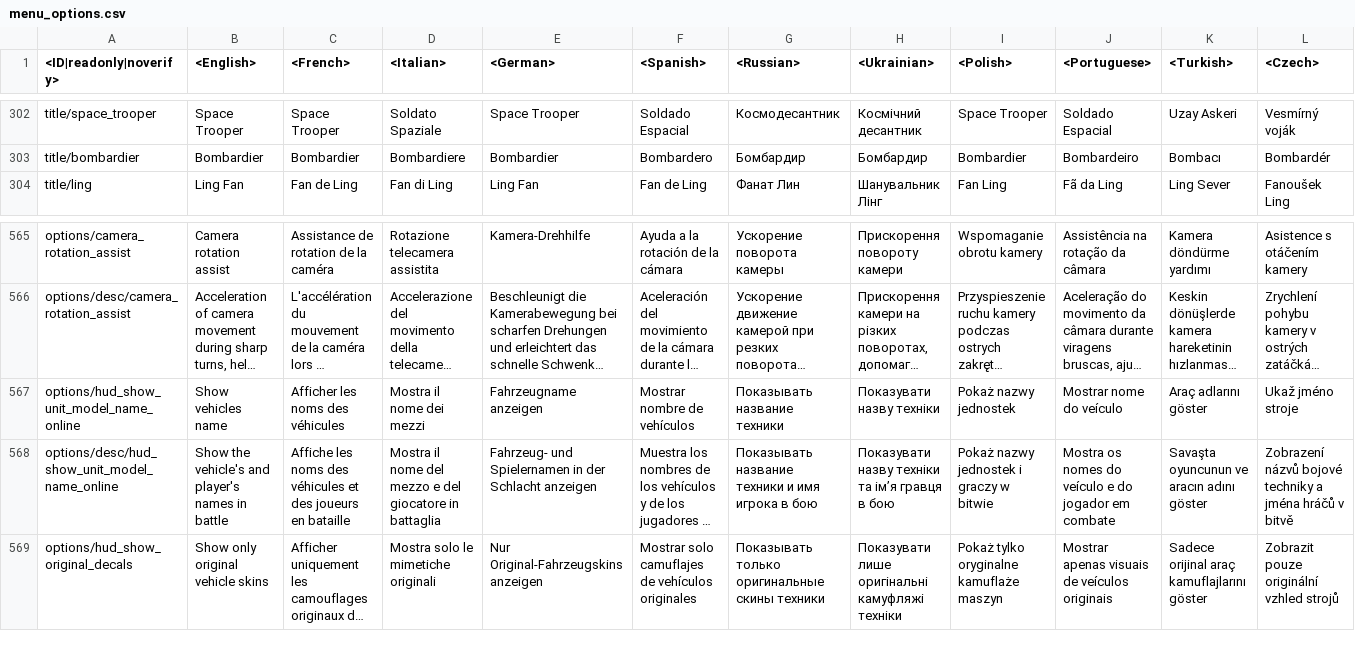
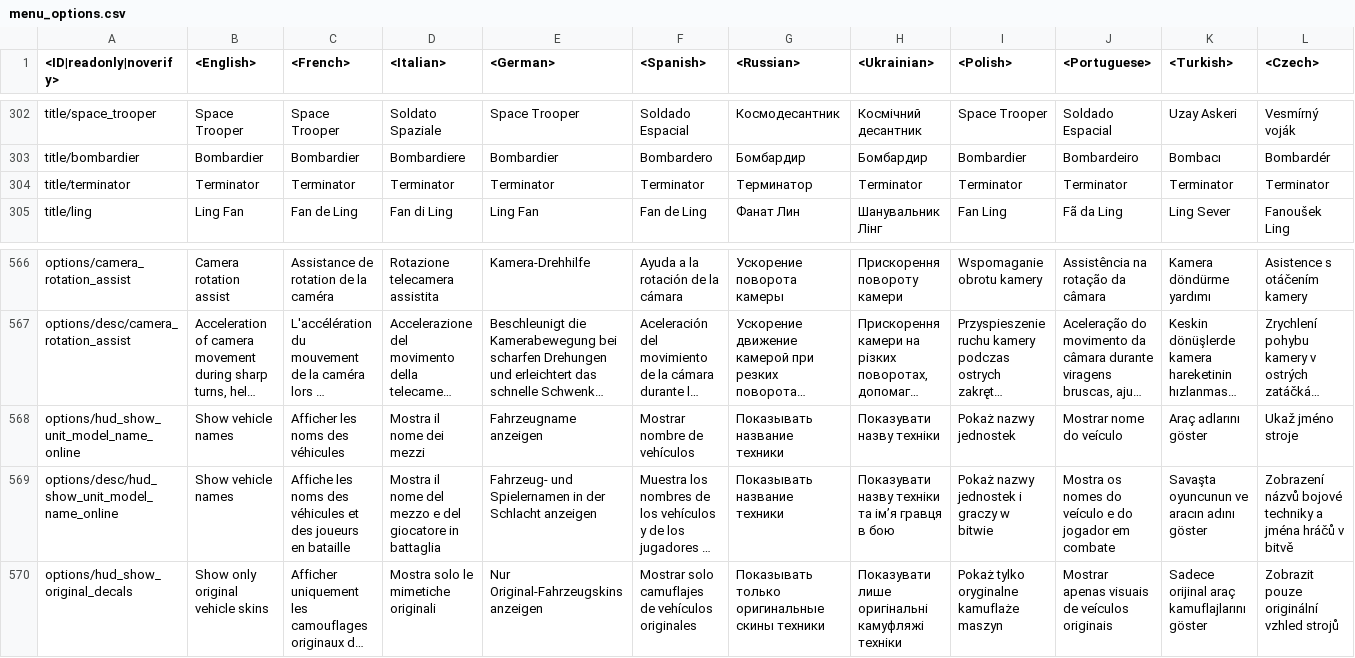
Before and after one commit to zhuxiii/WTM, a CSV file: lang/menu_options.csv, drawn as a sheet; only a part is shown, gaps mark what is left out; long unchanged cells end in …; addresses are those after the commit; rows hold the shown columns only; the diff names each change by its address in the sheet, - before the commit and + after, or states it on an @@ line.

```diff
--- a/lang/menu_options.csv
+++ b/lang/menu_options.csv
+row 304: title/terminator | Terminator | Terminator | Terminator | Terminator | Terminator | Терминатор | Terminator | Terminator | Terminator | Terminator | Terminator
-B568 (<English>): Show vehicles name
+B568 (<English>): Show vehicle names
-B569 (<English>): Show the vehicle's and player's names in battle
+B569 (<English>): Show vehicle names
-G569 (<Russian>): Показывать название техники и имя игрока в бою
+G569 (<Russian>): Показывать название техники
```
Also changed, not shown: lang/shop.csv, 10 other files.
